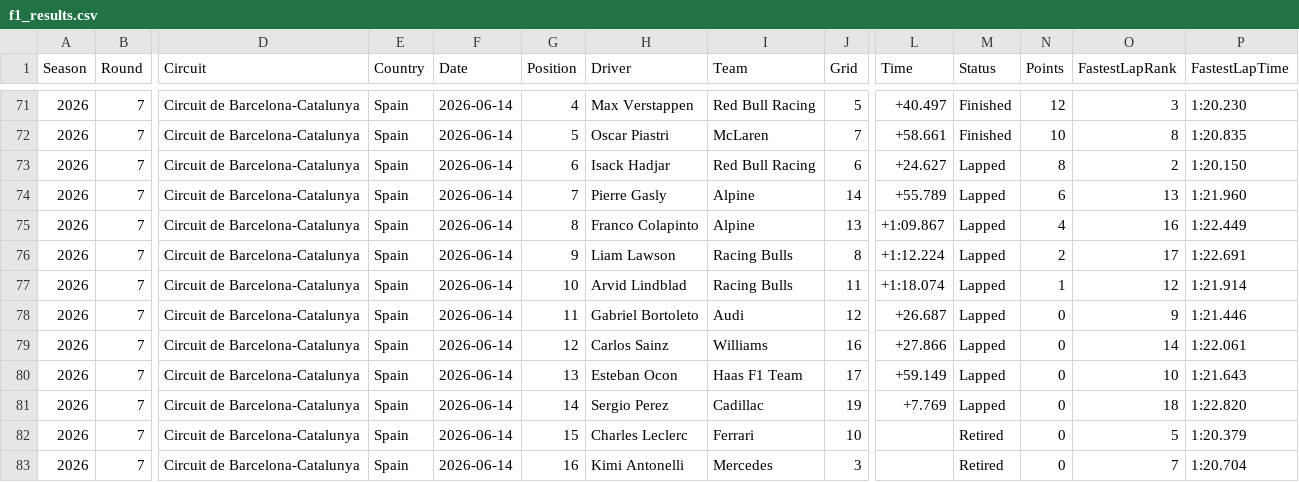
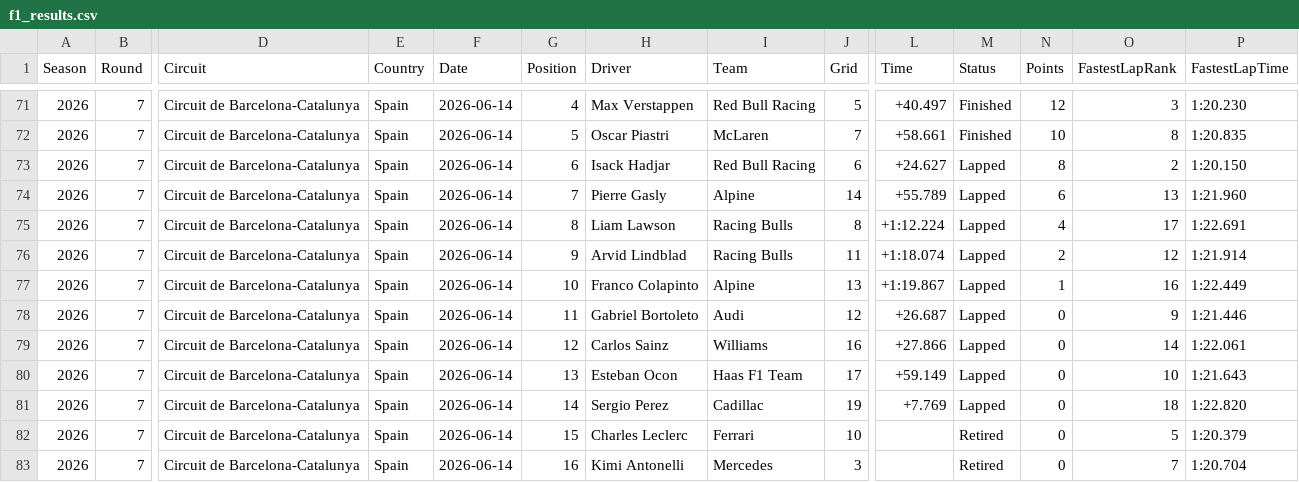
Before and after one commit to mrp36126/mysportzone, a CSV file: data/f1_results.csv, drawn as a sheet; only a part is shown, gaps mark what is left out; removed rows and columns are numbered as before the commit, all else as after; rows hold the shown columns only; the diff names each change by its address in the sheet, - before the commit and + after, or states it on an @@ line.

```diff
--- a/data/f1_results.csv
+++ b/data/f1_results.csv
-row 75: 2026 | 7 | Circuit de Barcelona-Catalunya | Spain | 2026-06-14 | 8 | Franco Colapinto | Alpine | 13 | +1:09.867 | Lapped | 4 | 16 | 1:22.449
-G75 (Position): 9
+G75 (Position): 8
-N75 (Points): 2
+N75 (Points): 4
-G76 (Position): 10
+G76 (Position): 9
-N76 (Points): 1
+N76 (Points): 2
+row 77: 2026 | 7 | Circuit de Barcelona-Catalunya | Spain | 2026-06-14 | 10 | Franco Colapinto | Alpine | 13 | +1:19.867 | Lapped | 1 | 16 | 1:22.449
```
Also changed, not shown: data/f1_constructors.csv, data/f1_drivers.csv.
